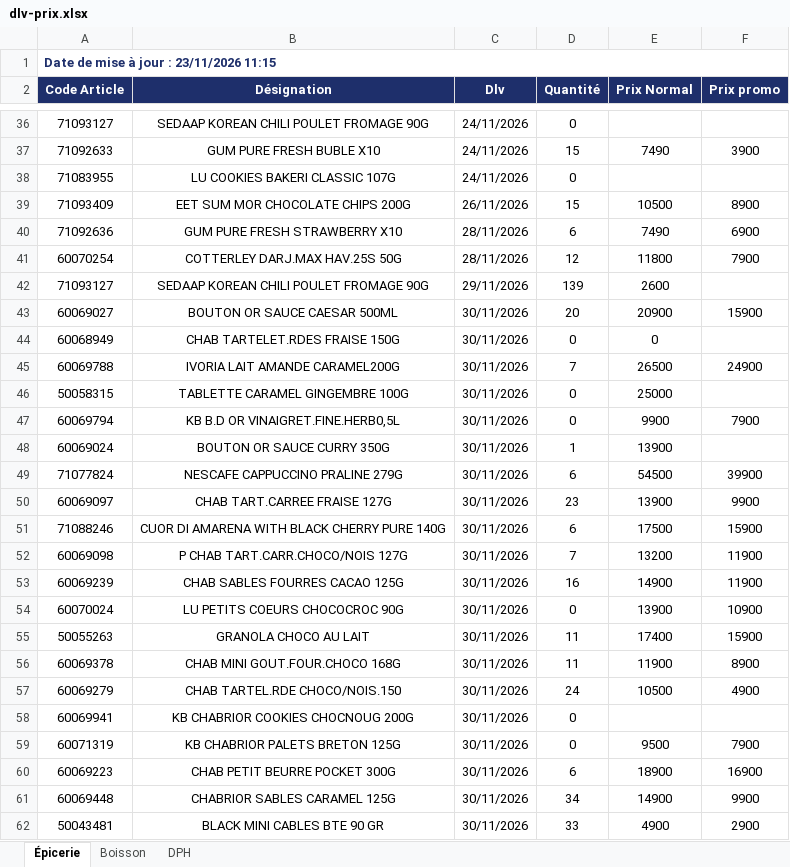
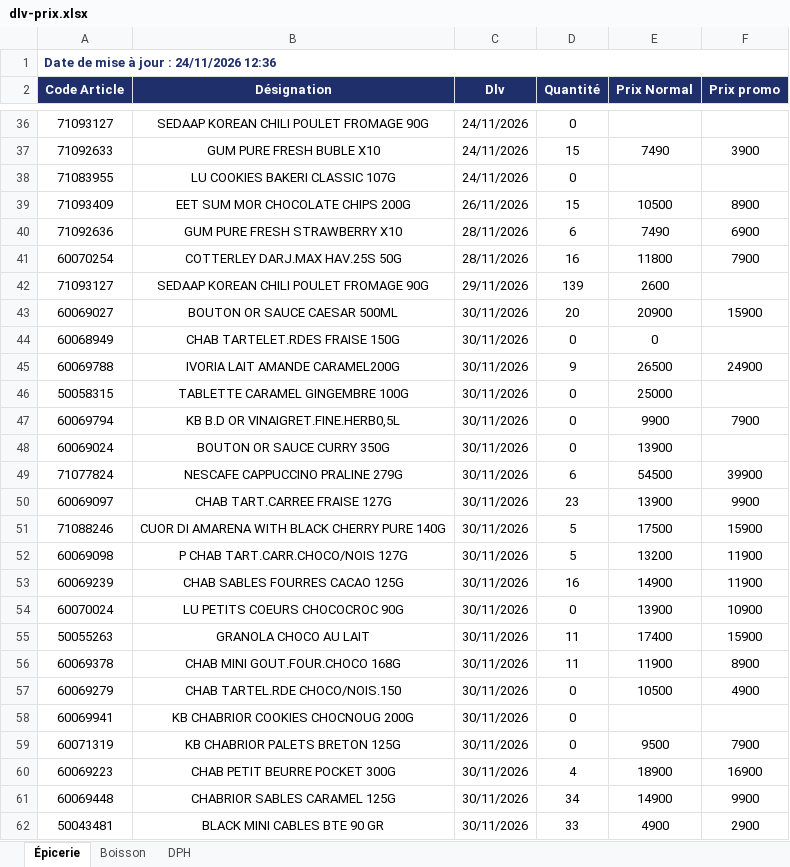
Before and after one commit to Tolotra4023/CR4, an Excel workbook: KIBO4/dlv-prix.xlsx, sheet Épicerie, drawn as a sheet; only a part is shown, gaps mark what is left out; values as stored, in another font and other column widths than the file's, no borders; the diff covers the shown part only; the diff names each change by its address in the sheet, - before the commit and + after, or states it on an @@ line.

Commit message:
Mise à jour DLV/Prix KIBO4

```diff
--- a/KIBO4/dlv-prix.xlsx (sheet Épicerie)
+++ b/KIBO4/dlv-prix.xlsx (sheet Épicerie)
-A1 (Code Article): Date de mise à jour : 23/11/2026 11:15
+A1 (Code Article): Date de mise à jour : 24/11/2026 12:36
-D41 (Quantité): 12
+D41 (Quantité): 16
-D45 (Quantité): 7
+D45 (Quantité): 9
-D48 (Quantité): 1
+D48 (Quantité): 0
-D51 (Quantité): 6
+D51 (Quantité): 5
-D52 (Quantité): 7
+D52 (Quantité): 5
-D57 (Quantité): 24
+D57 (Quantité): 0
-D60 (Quantité): 6
+D60 (Quantité): 4
```
Also changed, not shown: 3 edited cells elsewhere in this sheet, sheet DPH, sheet Boisson.
